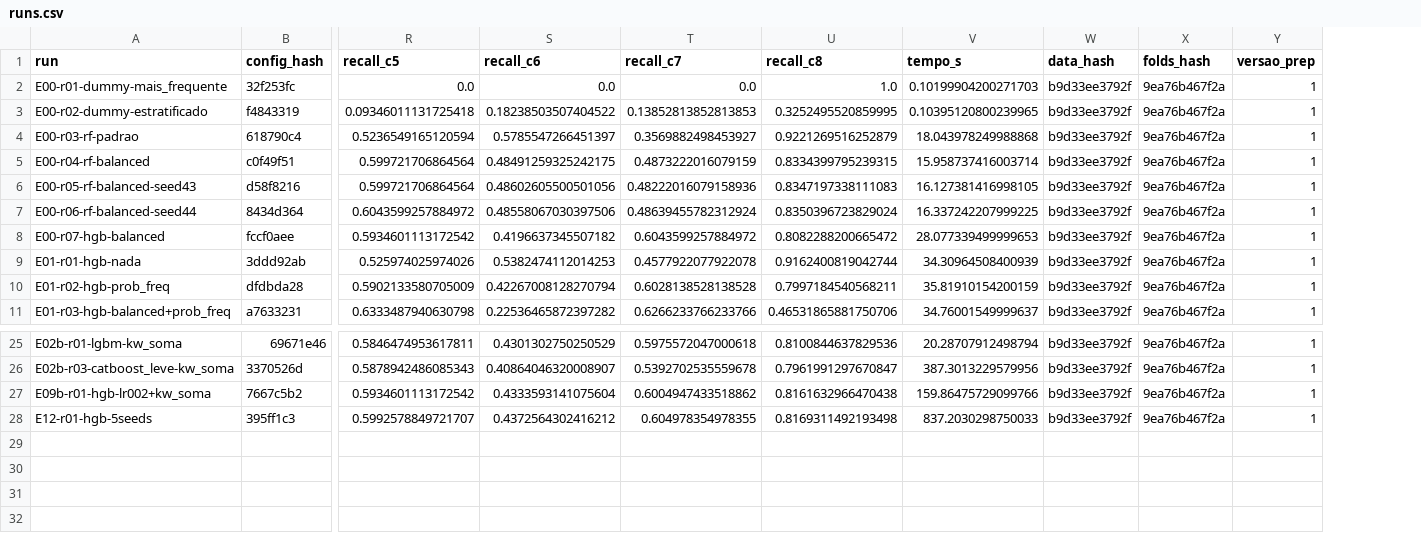
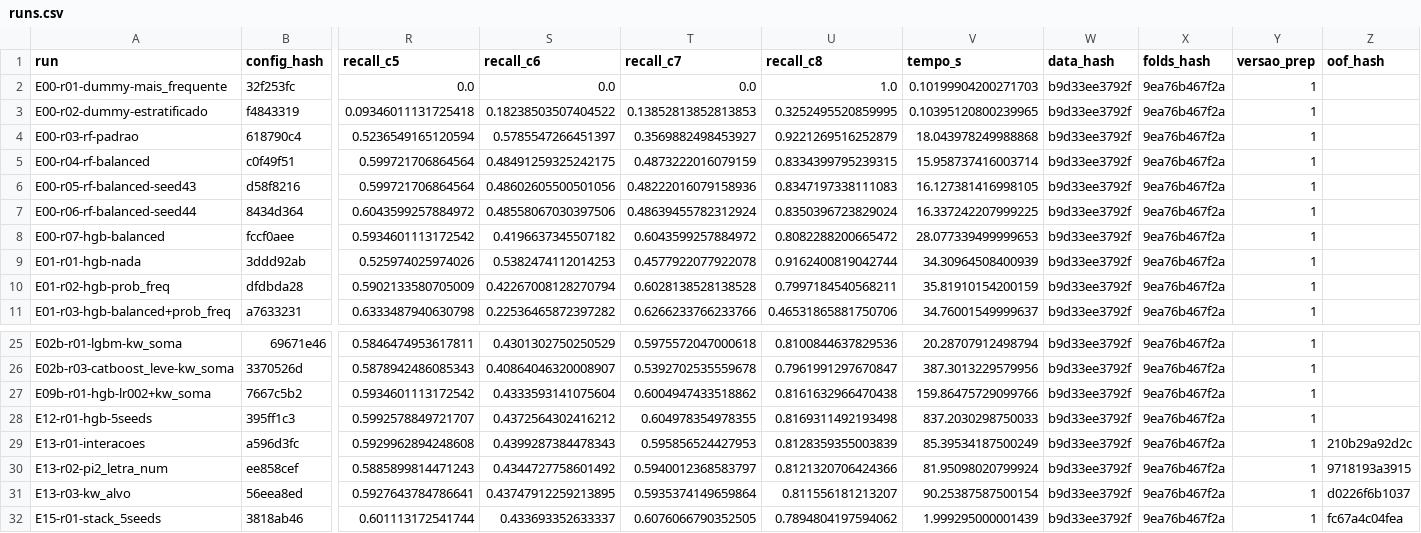
Before and after one commit to DereoDuran/inf0619-final, a CSV file: resultados/runs.csv, drawn as a sheet; only a part is shown, gaps mark what is left out; rows hold the shown columns only; the diff names each change by its address in the sheet, - before the commit and + after, or states it on an @@ line.

Commit message:
Adiciona experimentos e corrige idempotência na modelagem

```diff
--- a/resultados/runs.csv
+++ b/resultados/runs.csv
+column Z (oof_hash), empty
+row 29: E13-r01-interacoes | a596d3fc | 0.5929962894248608 | 0.4399287384478343 | 0.595856524427953 | 0.8128359355003839 | 85.39534187500249 | b9d33ee3792f | 9ea76b467f2a | 1 | 210b29a92d2c
+row 30: E13-r02-pi2_letra_num | ee858cef | 0.5885899814471243 | 0.4344727758601492 | 0.5940012368583797 | 0.8121320706424366 | 81.95098020799924 | b9d33ee3792f | 9ea76b467f2a | 1 | 9718193a3915
+row 31: E13-r03-kw_alvo | 56eea8ed | 0.5927643784786641 | 0.43747912259213895 | 0.5935374149659864 | 0.811556181213207 | 90.25387587500154 | b9d33ee3792f | 9ea76b467f2a | 1 | d0226f6b1037
+row 32: E15-r01-stack_5seeds | 3818ab46 | 0.601113172541744 | 0.433693352633337 | 0.6076066790352505 | 0.7894804197594062 | 1.999295000001439 | b9d33ee3792f | 9ea76b467f2a | 1 | fc67a4c04fea
```
Also changed, not shown: catboost_info/time_left.tsv, 25 other files.
